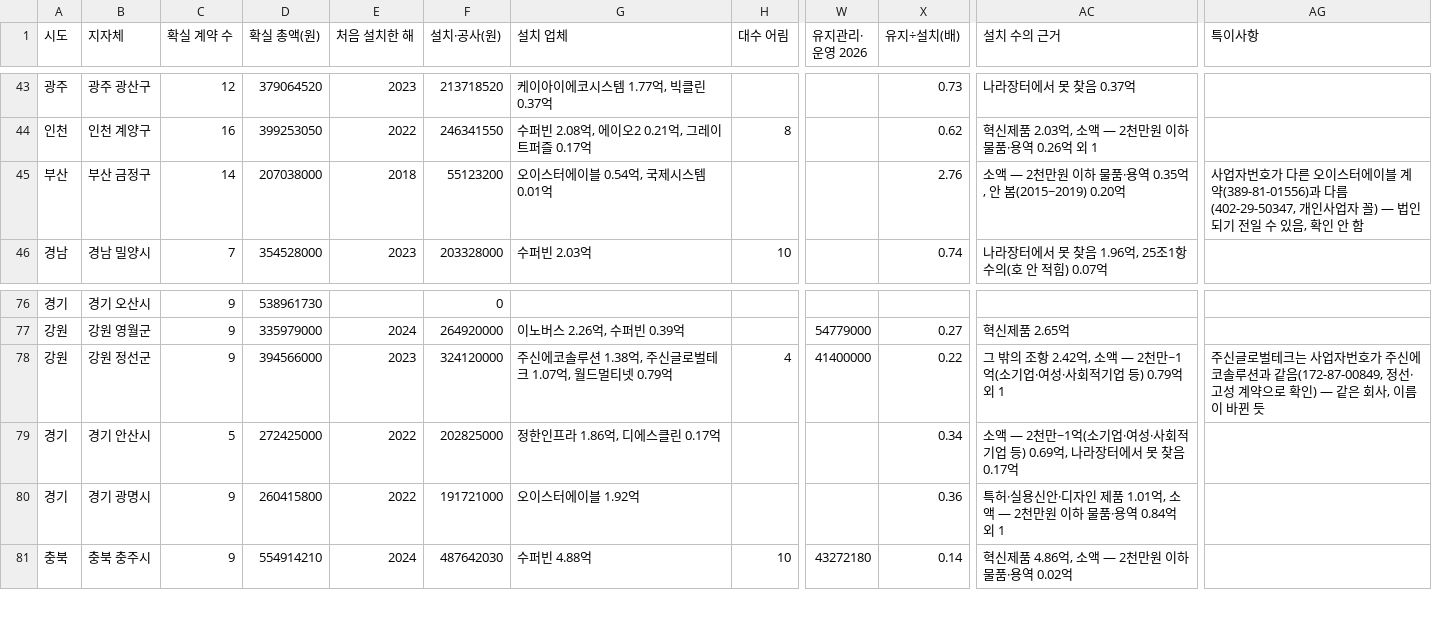
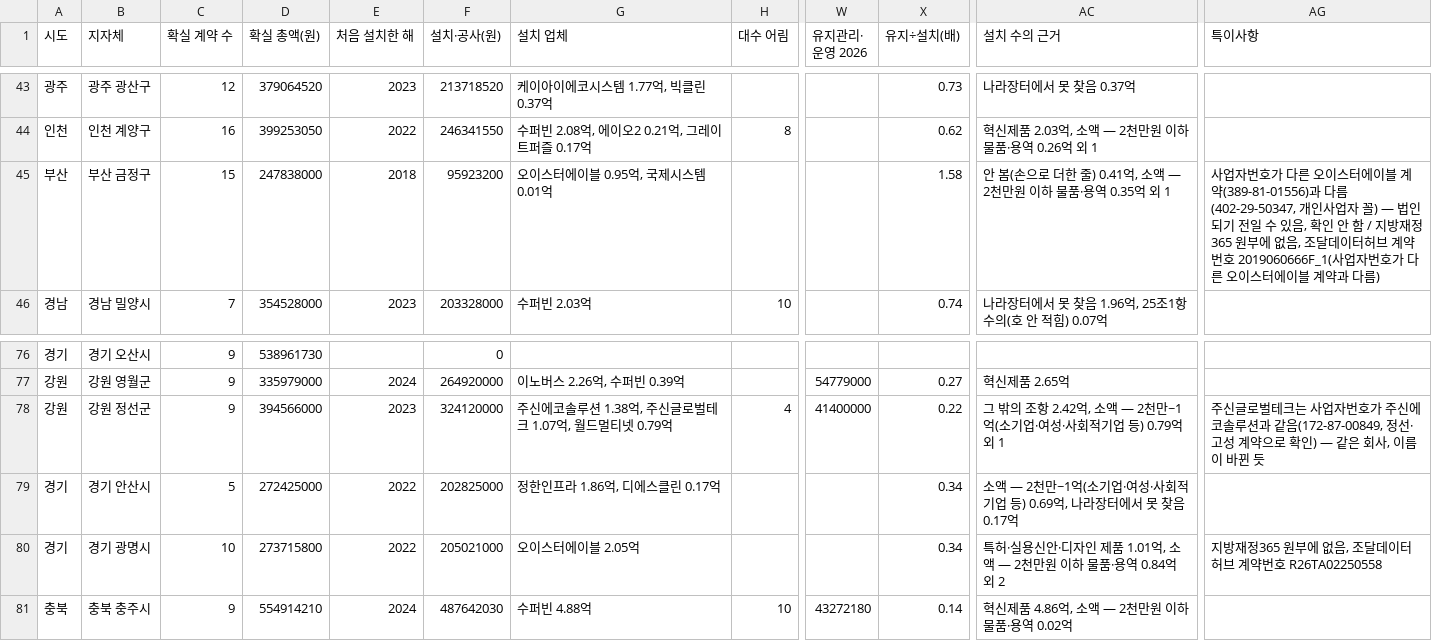
Before and after one commit to bada17/local-finance, a CSV file: drafts/kiosk/sheet_by_town.csv, drawn as a sheet; only a part is shown, gaps mark what is left out; the diff covers the shown part only; the diff names each change by its address in the sheet, - before the commit and + after, or states it on an @@ line.

```diff
--- a/drafts/kiosk/sheet_by_town.csv
+++ b/drafts/kiosk/sheet_by_town.csv
-C45 (확실 계약 수): 14
+C45 (확실 계약 수): 15
-D45 (확실 총액(원)): 207038000
+D45 (확실 총액(원)): 247838000
-F45 (설치·공사(원)): 55123200
+F45 (설치·공사(원)): 95923200
-G45 (설치 업체): 오이스터에이블 0.54억, 국제시스템 0.01억
+G45 (설치 업체): 오이스터에이블 0.95억, 국제시스템 0.01억
-X45 (유지÷설치(배)): 2.76
+X45 (유지÷설치(배)): 1.58
-AC45 (설치 수의 근거): 소액 — 2천만원 이하 물품·용역 0.35억, 안 봄(2015~2019) 0.20억
+AC45 (설치 수의 근거): 안 봄(손으로 더한 줄) 0.41억, 소액 — 2천만원 이하 물품·용역 0.35억 외 1
-AG45 (특이사항): …안 함
+AG45 (특이사항): …안 함 / 지방재정365 원부에 없음, 조달데이터허브 계약번호 2019060666F_1(사업자번호가 다른 오이스터에이블 계약과 다름)
-C80 (확실 계약 수): 9
+C80 (확실 계약 수): 10
-D80 (확실 총액(원)): 260415800
+D80 (확실 총액(원)): 273715800
-F80 (설치·공사(원)): 191721000
+F80 (설치·공사(원)): 205021000
-G80 (설치 업체): 오이스터에이블 1.92억
+G80 (설치 업체): 오이스터에이블 2.05억
-X80 (유지÷설치(배)): 0.36
+X80 (유지÷설치(배)): 0.34
-AC80 (설치 수의 근거): …억 외 1
+AC80 (설치 수의 근거): …억 외 2
-AG80 (특이사항): (empty)
+AG80 (특이사항): 지방재정365 원부에 없음, 조달데이터허브 계약번호 R26TA02250558
```
Also changed, not shown: 1 added row and 38 edited cells elsewhere in this file, drafts/kiosk/sheet_setup.csv, 2 other files.
